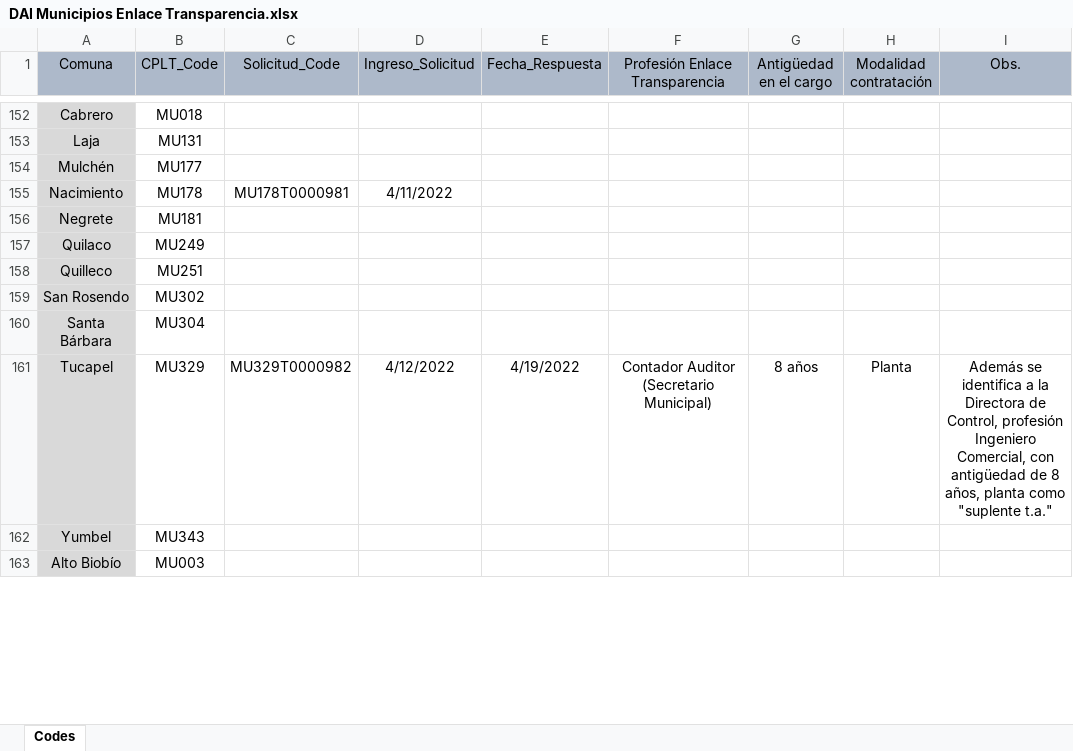
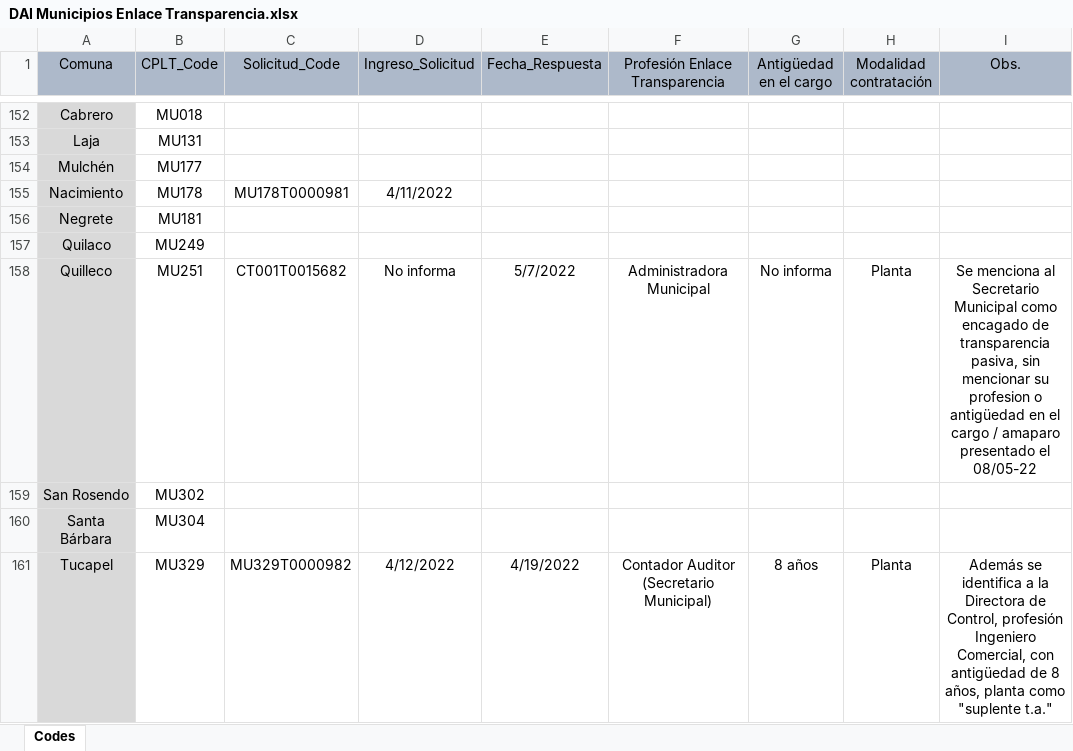
Before and after one commit to bgonzalezbustamante/local-gov-indicators, an Excel workbook: data/raw/CPLT/Request/DAI Municipios Enlace Transparencia.xlsx, sheet Codes, drawn as a sheet; only a part is shown, gaps mark what is left out; the shorter side is filled out with more unchanged rows; values as stored, in another font and other column widths than the file's, no borders; the diff names each change by its address in the sheet, - before the commit and + after, or states it on an @@ line.

Commit message:
Update DAI Municipios Enlace Transparencia.xlsx

```diff
--- a/data/raw/CPLT/Request/DAI Municipios Enlace Transparencia.xlsx (sheet Codes)
+++ b/data/raw/CPLT/Request/DAI Municipios Enlace Transparencia.xlsx (sheet Codes)
-C158 (Solicitud_Code): (empty)
+C158 (Solicitud_Code): CT001T0015682
-D158 (Ingreso_Solicitud): (empty)
+D158 (Ingreso_Solicitud): No informa
-E158 (Fecha_Respuesta): (empty)
+E158 (Fecha_Respuesta): 5/7/2022
-F158 (Profesión Enlace Transparencia): (empty)
+F158 (Profesión Enlace Transparencia): Administradora Municipal
-G158 (Antigüedad en el cargo): (empty)
+G158 (Antigüedad en el cargo): No informa
-H158 (Modalidad contratación): (empty)
+H158 (Modalidad contratación): Planta
-I158 (Obs.): (empty)
+I158 (Obs.): Se menciona al Secretario Municipal como encagado de transparencia pasiva, sin mencionar su profesion o antigüedad en el cargo / amaparo presentado el 08/05-22
```
